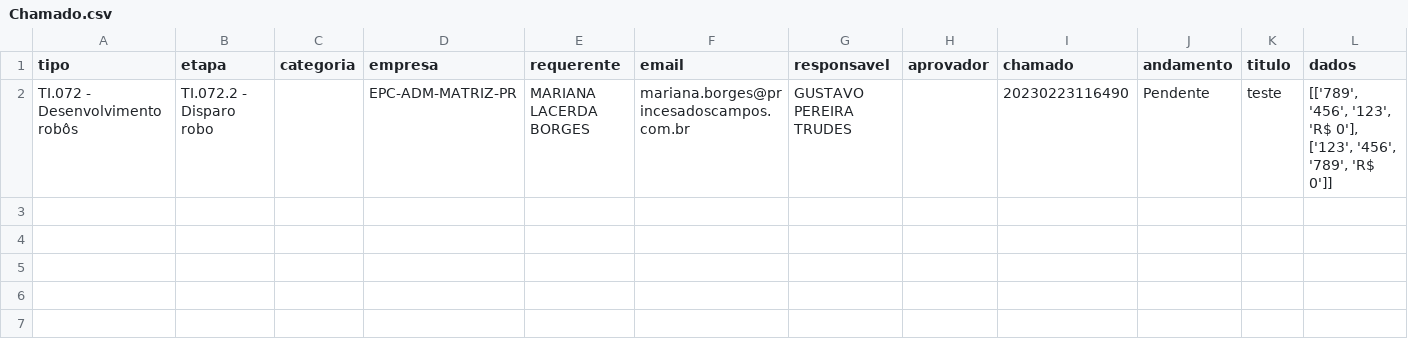
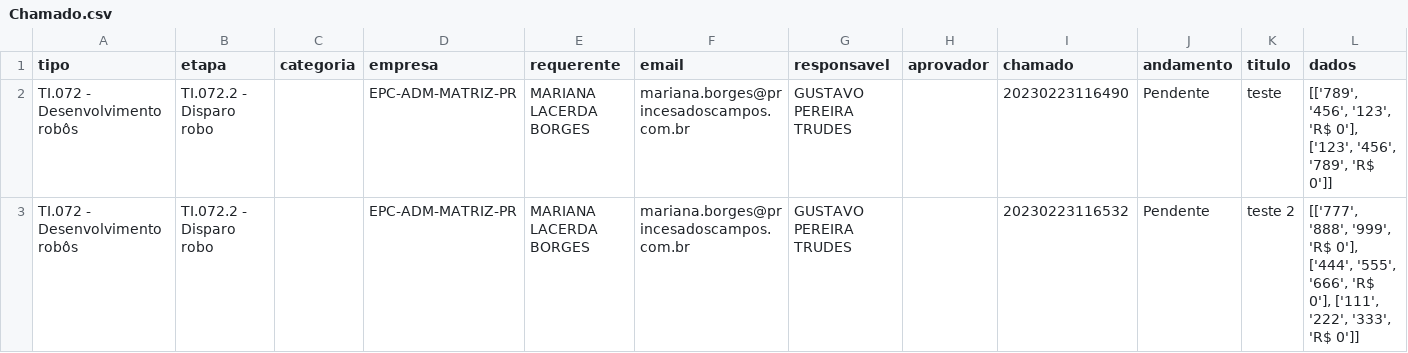
Before and after one commit to Princesa-dos-Campos/IntegracaoChamadoETL, a CSV file: api/src/Chamado.csv, drawn as a sheet.

Commit message:
formulario
arquivo de captura de dados de formulario

```diff
--- a/api/src/Chamado.csv
+++ b/api/src/Chamado.csv
@@ -2 +2,2 @@ tipo;etapa;categoria;empresa;requerente;email;responsavel;aprovador;chamado;anda
 TI.072 - Desenvolvimento robôs;TI.072.2 - Disparo robo;;EPC-ADM-MATRIZ-PR;MARIANA LACERDA BORGES;mariana.borges@princesadoscampos.com.br;GUSTAVO PEREIRA TRUDES;;20230223116490;Pendente;teste;[['789', '456', '123', 'R$ 0'], ['123', '456', '789', 'R$ 0']]
+TI.072 - Desenvolvimento robôs;TI.072.2 - Disparo robo;;EPC-ADM-MATRIZ-PR;MARIANA LACERDA BORGES;mariana.borges@princesadoscampos.com.br;GUSTAVO PEREIRA TRUDES;;20230223116532;Pendente;teste 2;[['777', '888', '999', 'R$ 0'], ['444', '555', '666', 'R$ 0'], ['111', '222', '333', 'R$ 0']]
```
Also changed, not shown: 4 other files.
